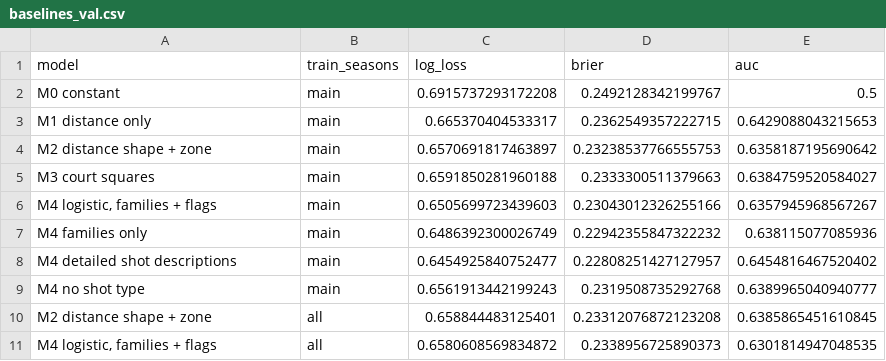
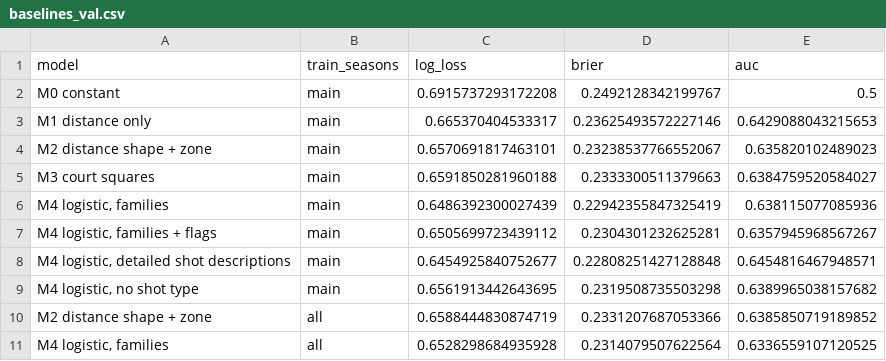
Before and after one commit to RayanMohammed/nba-shot-prediction, a CSV file: results/baselines_val.csv, drawn as a sheet.

```diff
--- a/results/baselines_val.csv
+++ b/results/baselines_val.csv
@@ -2,10 +2,10 @@ model,train_seasons,log_loss,brier,auc
 M0 constant,main,0.6915737293172208,0.2492128342199767,0.5
-M1 distance only,main,0.665370404533317,0.2362549357222715,0.6429088043215653
-M2 distance shape + zone,main,0.6570691817463897,0.23238537766555753,0.6358187195690642
+M1 distance only,main,0.665370404533317,0.23625493572227146,0.6429088043215653
+M2 distance shape + zone,main,0.6570691817463101,0.23238537766552067,0.635820102489023
 M3 court squares,main,0.6591850281960188,0.2333300511379663,0.6384759520584027
-"M4 logistic, families + flags",main,0.6505699723439603,0.23043012326255166,0.6357945968567267
-M4 families only,main,0.6486392300026749,0.22942355847322232,0.638115077085936
-M4 detailed shot descriptions,main,0.6454925840752477,0.22808251427127957,0.6454816467520402
-M4 no shot type,main,0.6561913442199243,0.2319508735292768,0.6389965040940777
-M2 distance shape + zone,all,0.658844483125401,0.23312076872123208,0.6385865451610845
-"M4 logistic, families + flags",all,0.6580608569834872,0.2338956725890373,0.6301814947048535
+"M4 logistic, families",main,0.6486392300027439,0.22942355847325419,0.638115077085936
+"M4 logistic, families + flags",main,0.6505699723439112,0.2304301232625281,0.6357945968567267
+"M4 logistic, detailed shot descriptions",main,0.6454925840752677,0.22808251427128848,0.6454816467948571
+"M4 logistic, no shot type",main,0.6561913442643695,0.2319508735503298,0.6389965038157682
+M2 distance shape + zone,all,0.6588444830874719,0.2331207687053366,0.6385850719189852
+"M4 logistic, families",all,0.6528298684935928,0.2314079507622564,0.6336559107120525
```
Also changed, not shown: results/boosting_val.csv, 26 other files.
